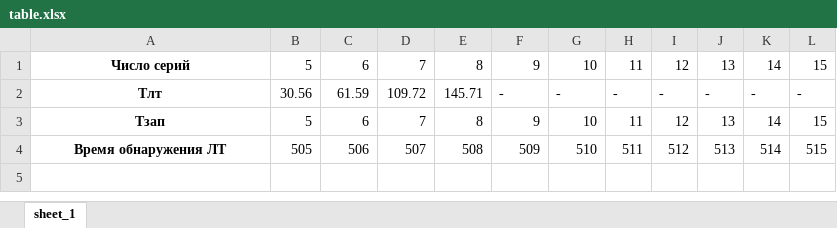
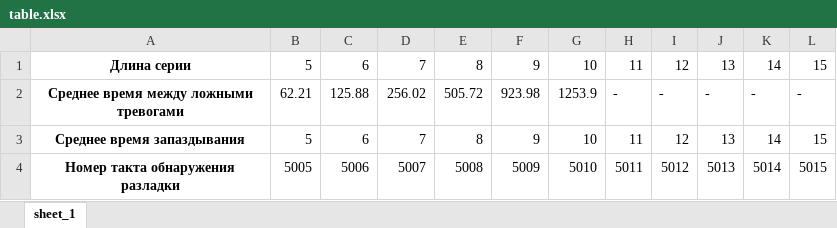
Before and after one commit to ViktorovGO/Diplom, an Excel workbook: table.xlsx, sheet sheet_1, drawn as a sheet; values as stored, in another font and other column widths than the file's, no borders; removed rows and columns are numbered as before the commit, all else as after; the diff names each change by its address in the sheet, - before the commit and + after, or states it on an @@ line.

```diff
--- a/table.xlsx (sheet sheet_1)
+++ b/table.xlsx (sheet sheet_1)
-A1: Число серий
+A1: Длина серии
-row 2: Тлт | 30.56 | 61.59 | 109.72 | 145.71 | - | - | - | - | - | - | -
+row 2: Среднее время между ложными тревогами | 62.21 | 125.88 | 256.02 | 505.72 | 923.98 | 1253.9 | - | - | - | - | -
-A3: Tзап
+A3: Среднее время запаздывания
-row 4: Время обнаружения ЛТ | 505 | 506 | 507 | 508 | 509 | 510 | 511 | 512 | 513 | 514 | 515
+row 4: Номер такта обнаружения разладки | 5005 | 5006 | 5007 | 5008 | 5009 | 5010 | 5011 | 5012 | 5013 | 5014 | 5015
```
Also changed, not shown: 8 other files.
